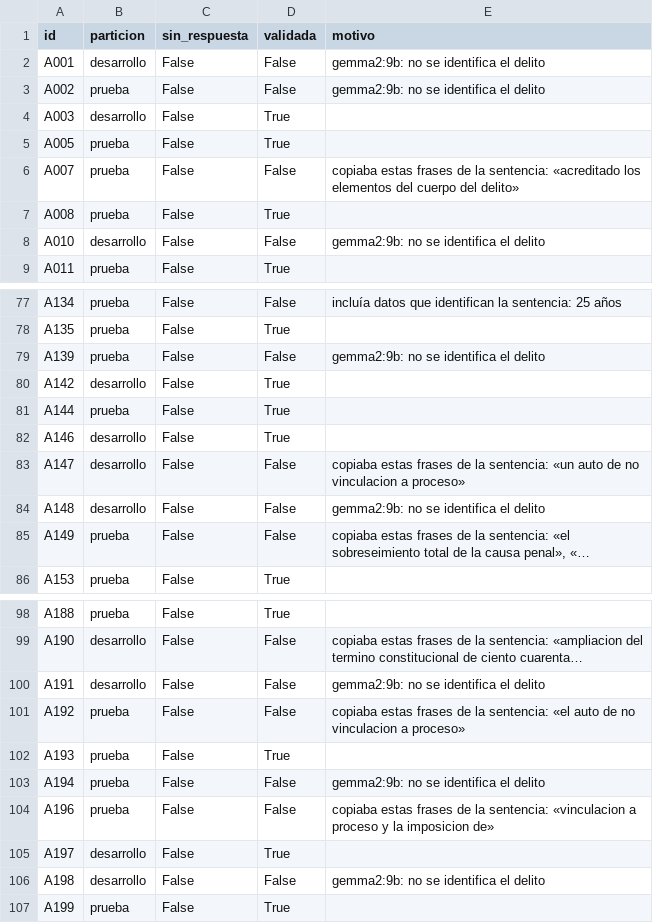
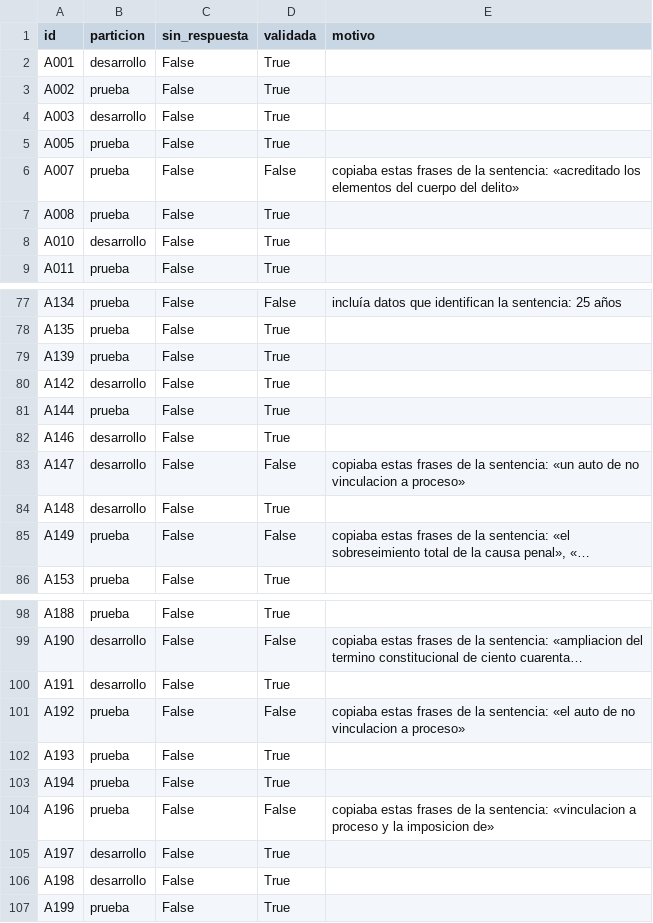
Before and after one commit to nachovazquez98/Co-piloto-Jur-dico-H-brido-con-local-LLM-y-RAG, a CSV file: evaluacion/jueces/consultas_validadas.csv, drawn as a sheet; only a part is shown, gaps mark what is left out; long unchanged cells end in …; the diff covers the shown part only; the diff names each change by its address in the sheet, - before the commit and + after, or states it on an @@ line.

```diff
--- a/evaluacion/jueces/consultas_validadas.csv
+++ b/evaluacion/jueces/consultas_validadas.csv
-D2:D3 (validada): False
+D2:D3 (validada): True
-E2:E3 (motivo): gemma2:9b: no se identifica el delito
+E2:E3 (motivo): (empty)
-D8 (validada): False
+D8 (validada): True
-E8 (motivo): gemma2:9b: no se identifica el delito
+E8 (motivo): (empty)
-D79 (validada): False
+D79 (validada): True
-E79 (motivo): gemma2:9b: no se identifica el delito
+E79 (motivo): (empty)
-D84 (validada): False
+D84 (validada): True
-E84 (motivo): gemma2:9b: no se identifica el delito
+E84 (motivo): (empty)
-D100 (validada): False
+D100 (validada): True
-E100 (motivo): gemma2:9b: no se identifica el delito
+E100 (motivo): (empty)
-D103 (validada): False
+D103 (validada): True
-E103 (motivo): gemma2:9b: no se identifica el delito
+E103 (motivo): (empty)
-D106 (validada): False
+D106 (validada): True
-E106 (motivo): gemma2:9b: no se identifica el delito
+E106 (motivo): (empty)
```
Also changed, not shown: 10 edited cells elsewhere in this file, 6 other files.
